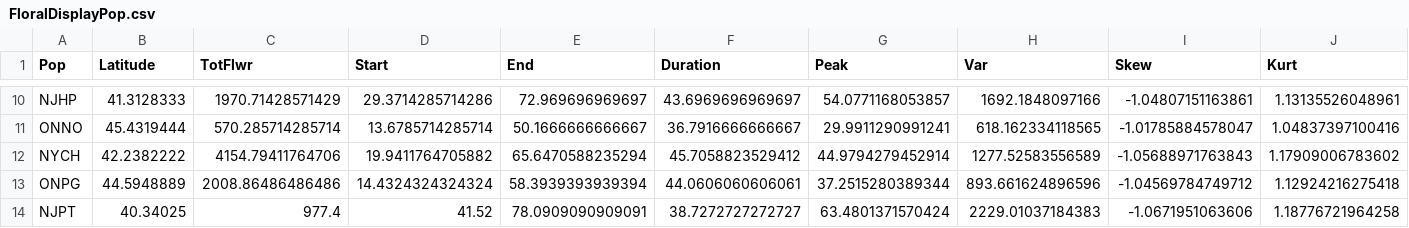
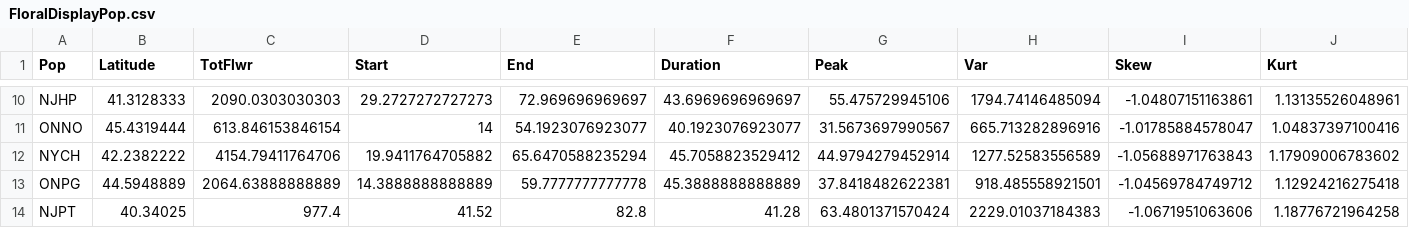
Before and after one commit to ColauttiLab/LythrumFloralDisplay, a CSV file: data/FloralDisplayPop.csv, drawn as a sheet; only a part is shown, gaps mark what is left out; the diff covers the shown part only.

```diff
--- a/data/FloralDisplayPop.csv
+++ b/data/FloralDisplayPop.csv
@@ -10,5 +10,5 @@
-"NJHP","41.3128333","1970.71428571429","29.3714285714286","72.969696969697","43.6969696969697","54.0771168053857","1692.1848097166","-1.04807151163861","1.13135526048961"
-"ONNO","45.4319444","570.285714285714","13.6785714285714","50.1666666666667","36.7916666666667","29.9911290991241","618.162334118565","-1.01785884578047","1.04837397100416"
+"NJHP","41.3128333","2090.0303030303","29.2727272727273","72.969696969697","43.6969696969697","55.475729945106","1794.74146485094","-1.04807151163861","1.13135526048961"
+"ONNO","45.4319444","613.846153846154","14","54.1923076923077","40.1923076923077","31.5673697990567","665.713282896916","-1.01785884578047","1.04837397100416"
 "NYCH","42.2382222","4154.79411764706","19.9411764705882","65.6470588235294","45.7058823529412","44.9794279452914","1277.52583556589","-1.05688971763843","1.17909006783602"
-"ONPG","44.5948889","2008.86486486486","14.4324324324324","58.3939393939394","44.0606060606061","37.2515280389344","893.661624896596","-1.04569784749712","1.12924216275418"
-"NJPT","40.34025","977.4","41.52","78.0909090909091","38.7272727272727","63.4801371570424","2229.01037184383","-1.0671951063606","1.18776721964258"
+"ONPG","44.5948889","2064.63888888889","14.3888888888889","59.7777777777778","45.3888888888889","37.8418482622381","918.485558921501","-1.04569784749712","1.12924216275418"
+"NJPT","40.34025","977.4","41.52","82.8","41.28","63.4801371570424","2229.01037184383","-1.0671951063606","1.18776721964258"
```
Also changed, not shown: 30 edited cells elsewhere in this file, data/FloralDisplayInd.csv, 1 other file.
